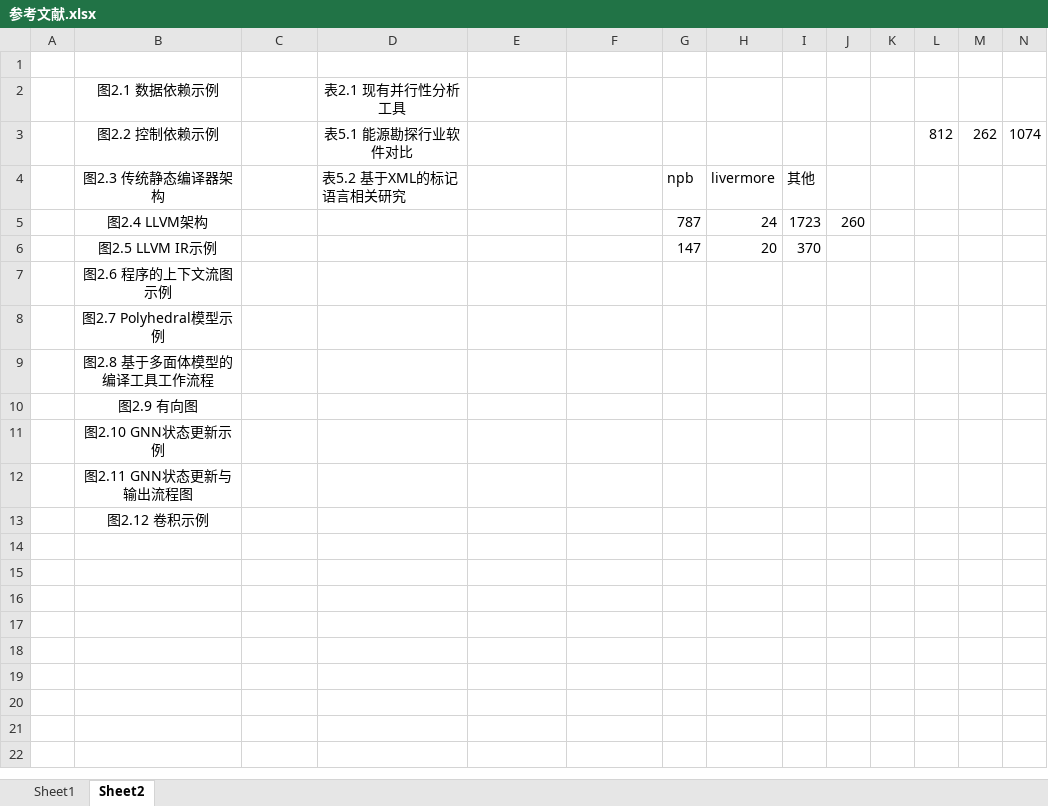
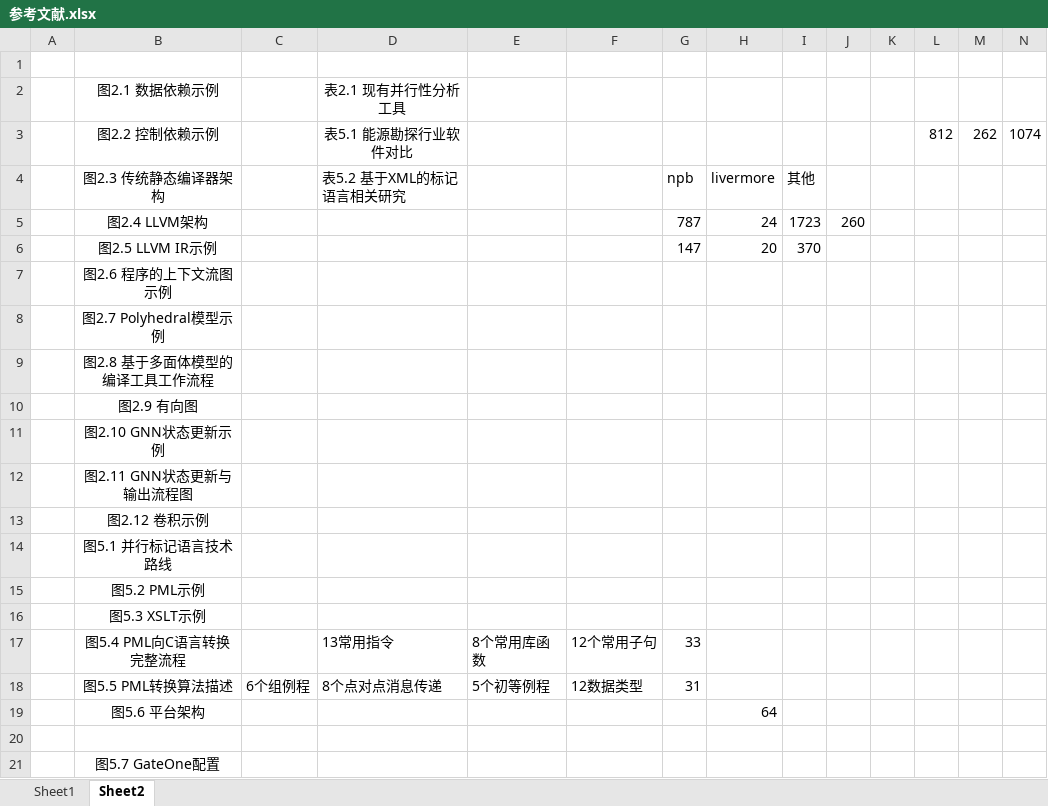
Before and after one commit to wsl071134/MyPaper, an Excel workbook: 参考文献/论文参考文献/参考文献.xlsx, sheet Sheet2, drawn as a sheet; only a part is shown; values as stored, in another font and other column widths than the file's, no borders; rows hold the shown columns only; the diff names each change by its address in the sheet, - before the commit and + after, or states it on an @@ line.

```diff
--- a/参考文献/论文参考文献/参考文献.xlsx (sheet Sheet2)
+++ b/参考文献/论文参考文献/参考文献.xlsx (sheet Sheet2)
+row 14:  | 图5.1 并行标记语言技术路线
+row 15:  | 图5.2 PML示例
+row 16:  | 图5.3 XSLT示例
+row 17:  | 图5.4 PML向C语言转换完整流程 |  | 13常用指令 | 8个常用库函数 | 12个常用子句 | 33
+row 18:  | 图5.5 PML转换算法描述 | 6个组例程 | 8个点对点消息传递 | 5个初等例程 | 12数据类型 | 31
+row 19:  | 图5.6 平台架构 |  |  |  |  |  | 64
+row 20: (empty)
+row 21:  | 图5.7 GateOne配置
```
Also changed, not shown: 4 other files.
